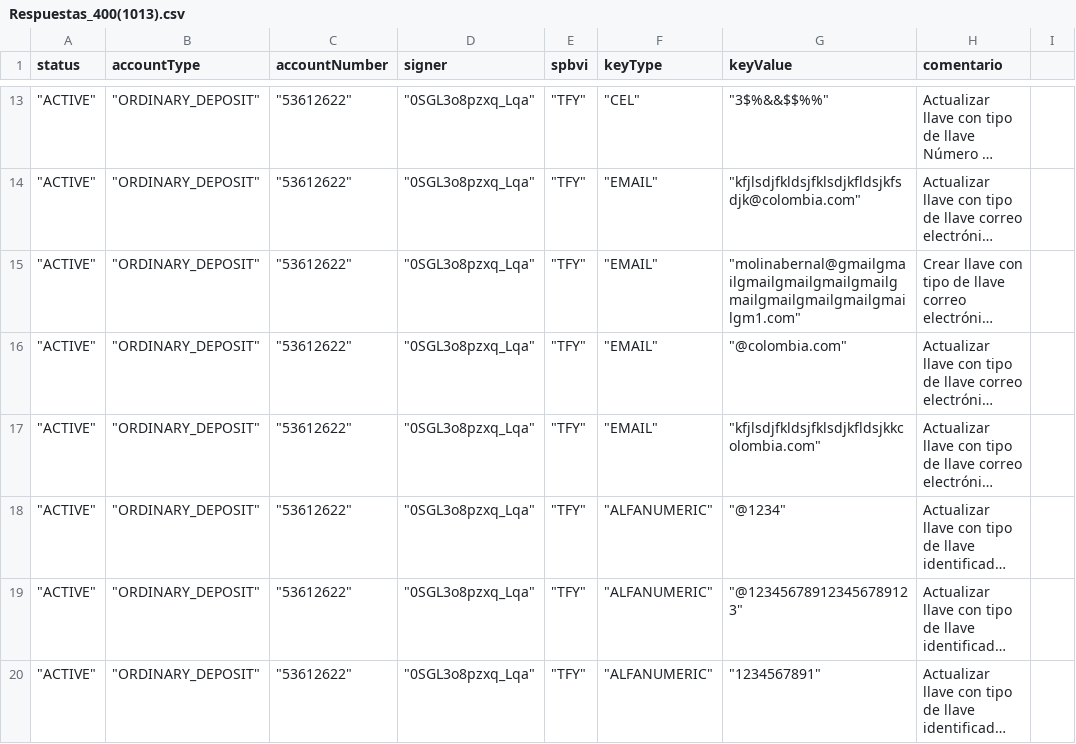
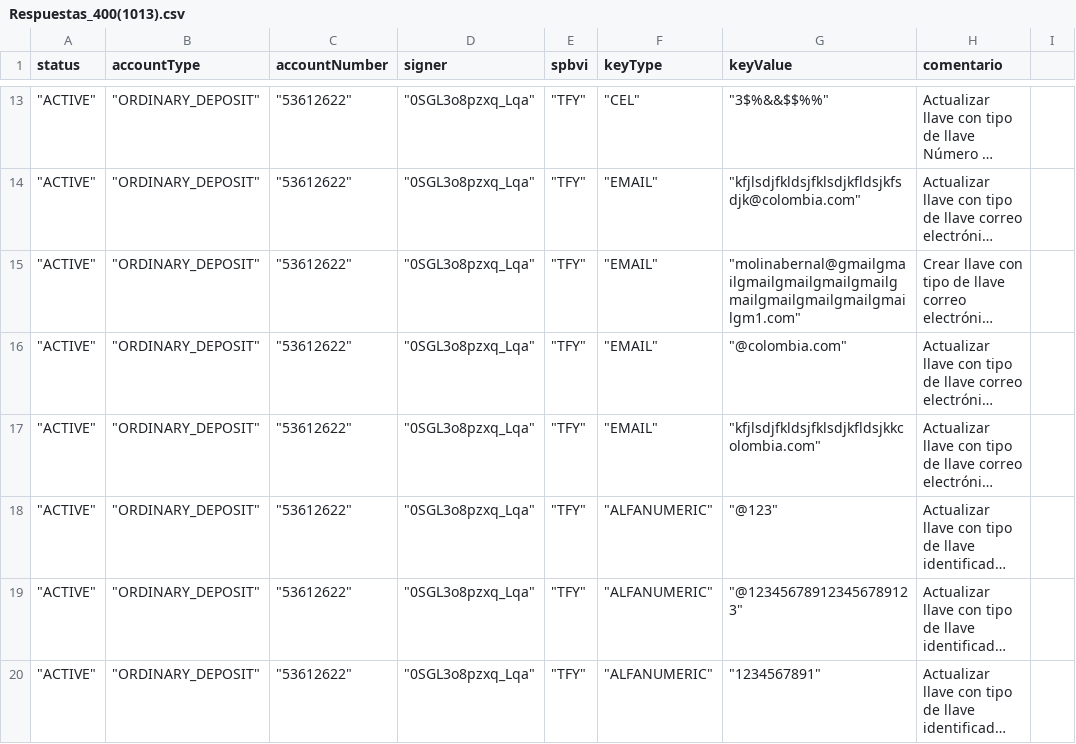
Before and after one commit to sergiomolber/Federado_autenticacion, a CSV file: Patch/Respuestas_400(1013).csv, drawn as a sheet; only a part is shown, gaps mark what is left out; long unchanged cells end in …; the diff names each change by its address in the sheet, - before the commit and + after, or states it on an @@ line.

```diff
--- a/Patch/Respuestas_400(1013).csv
+++ b/Patch/Respuestas_400(1013).csv
-G18 (keyValue): "@1234"
+G18 (keyValue): "@123"
```
Also changed, not shown: 1 other file.
